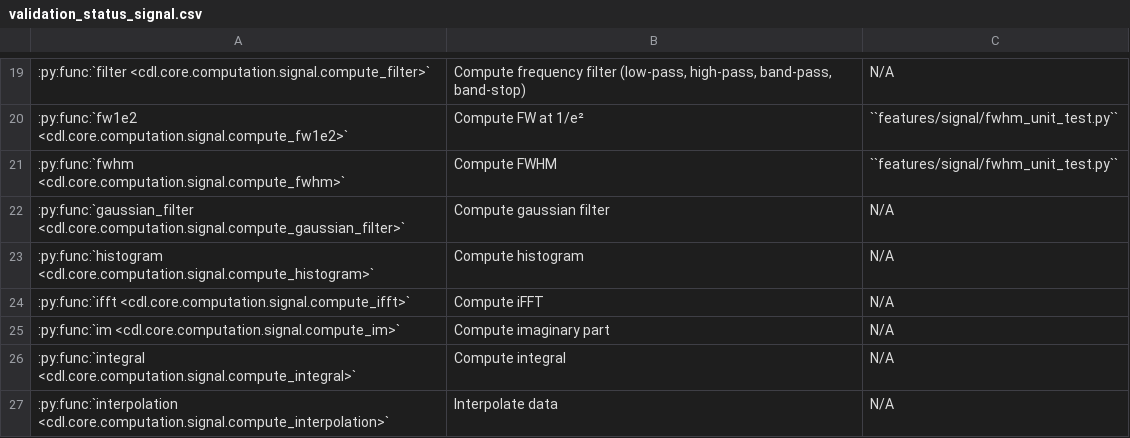
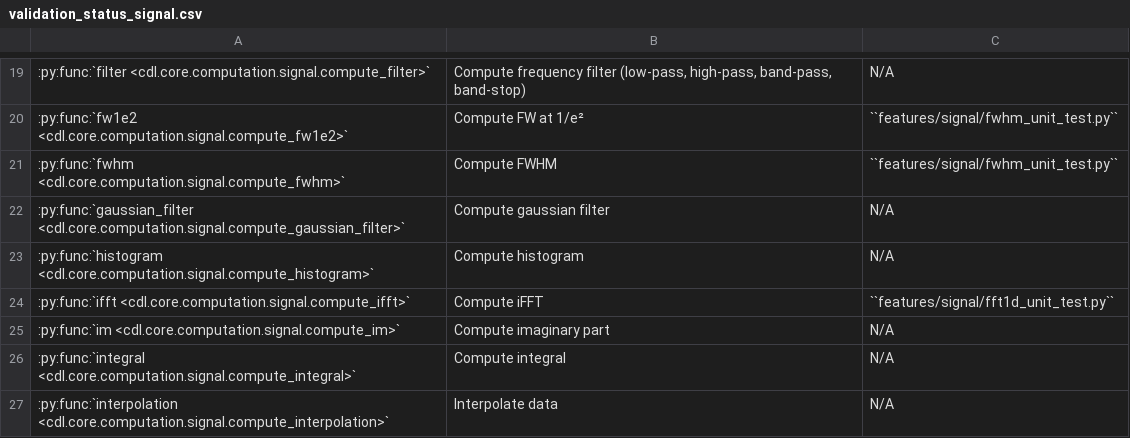
Before and after one commit to DataLab-Platform/DataLab, a CSV file: doc/validation_status_signal.csv, drawn as a sheet; only a part is shown, gaps mark what is left out.

Commit message:
Add iFFT validation tests

```diff
--- a/doc/validation_status_signal.csv
+++ b/doc/validation_status_signal.csv
@@ -23,3 +23,3 @@
 :py:func:`histogram <cdl.core.computation.signal.compute_histogram>`,Compute histogram,N/A
-:py:func:`ifft <cdl.core.computation.signal.compute_ifft>`,Compute iFFT,N/A
+:py:func:`ifft <cdl.core.computation.signal.compute_ifft>`,Compute iFFT,``features/signal/fft1d_unit_test.py``
 :py:func:`im <cdl.core.computation.signal.compute_im>`,Compute imaginary part,N/A
```
Also changed, not shown: doc/validation_status_image.csv, 3 other files.
